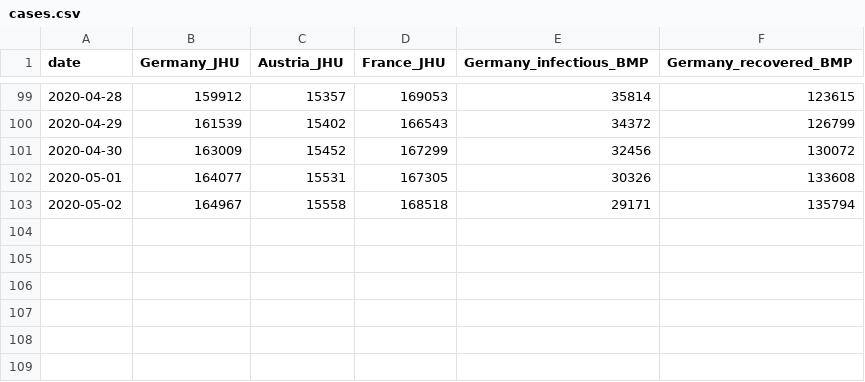
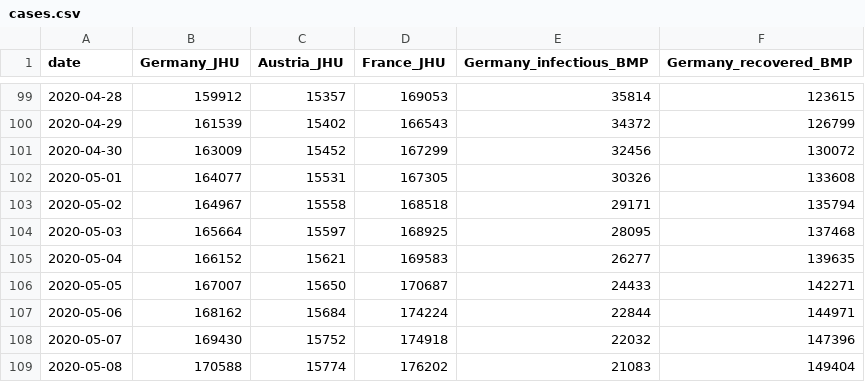
Before and after one commit to mbyt/covid-19_analysis, a CSV file: cases.csv, drawn as a sheet; only a part is shown, gaps mark what is left out; the diff names each change by its address in the sheet, - before the commit and + after, or states it on an @@ line.

```diff
--- a/cases.csv
+++ b/cases.csv
+row 104: 2020-05-03 | 165664 | 15597 | 168925 | 28095 | 137468
+row 105: 2020-05-04 | 166152 | 15621 | 169583 | 26277 | 139635
+row 106: 2020-05-05 | 167007 | 15650 | 170687 | 24433 | 142271
+row 107: 2020-05-06 | 168162 | 15684 | 174224 | 22844 | 144971
+row 108: 2020-05-07 | 169430 | 15752 | 174918 | 22032 | 147396
+row 109: 2020-05-08 | 170588 | 15774 | 176202 | 21083 | 149404
```
Also changed, not shown: data_raw_BMP.csv, 1 other file.
